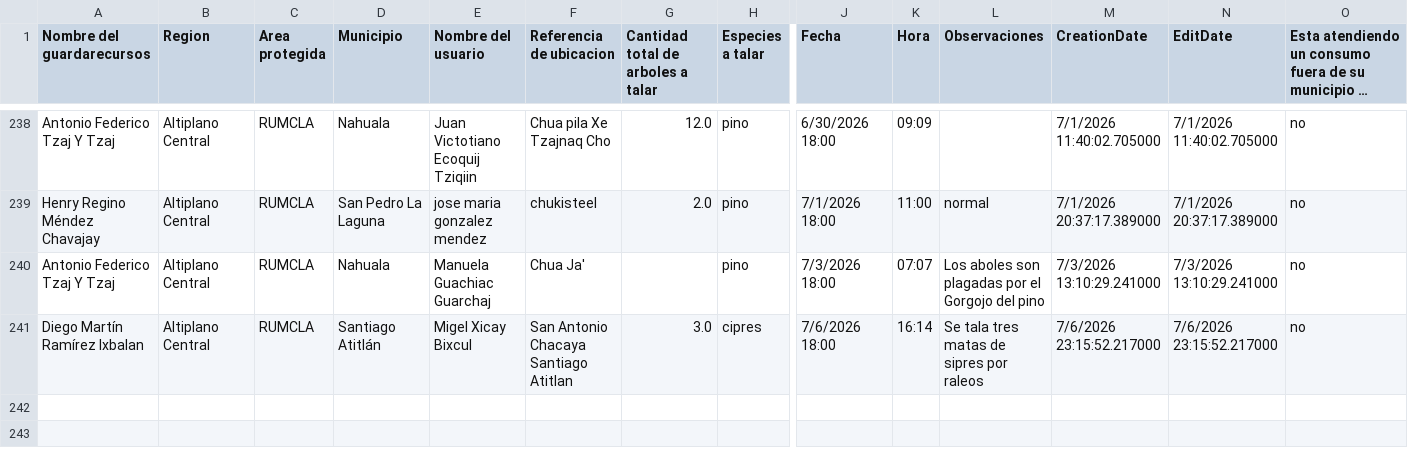
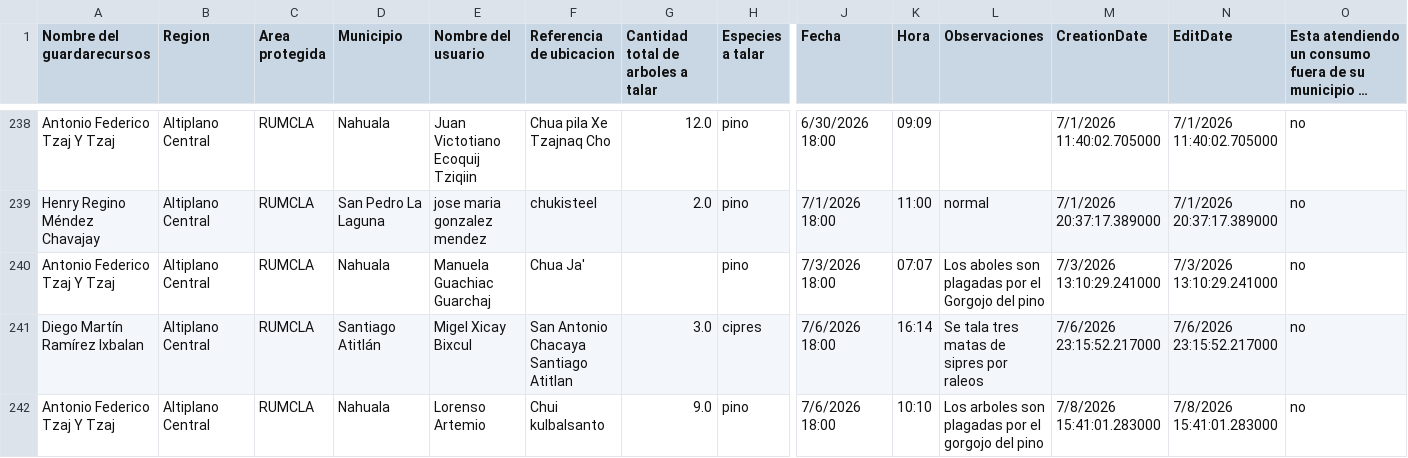
Before and after one commit to geograficaaala/guardarecursos_conap, a CSV file: docs/datos/base3_datos.csv, drawn as a sheet; only a part is shown, gaps mark what is left out; long unchanged cells end in …; rows hold the shown columns only; the diff names each change by its address in the sheet, - before the commit and + after, or states it on an @@ line.

```diff
--- a/docs/datos/base3_datos.csv
+++ b/docs/datos/base3_datos.csv
+row 242: Antonio Federico Tzaj Y Tzaj | Altiplano Central | RUMCLA | Nahuala | Lorenso Artemio | Chui kulbalsanto | 9.0 | pino | 7/6/2026 18:00 | 10:10 | Los arboles son plagadas por el gorgojo del pino | 7/8/2026 15:41:01.283000 | 7/8/2026 15:41:01.283000 | no
```
